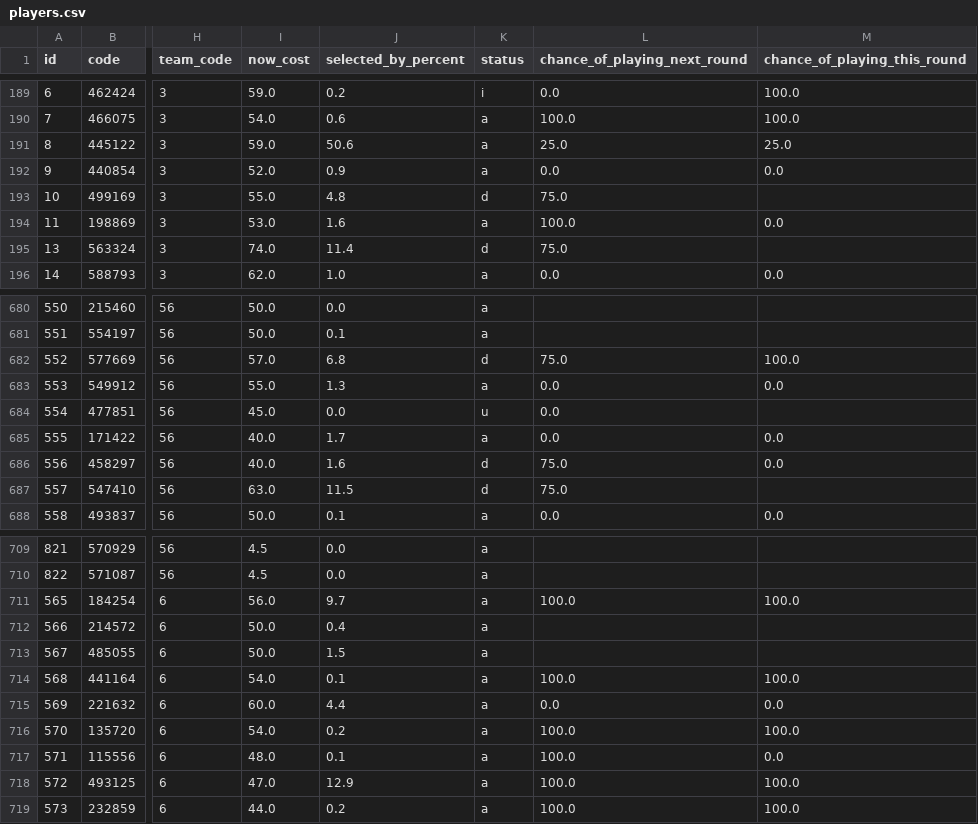
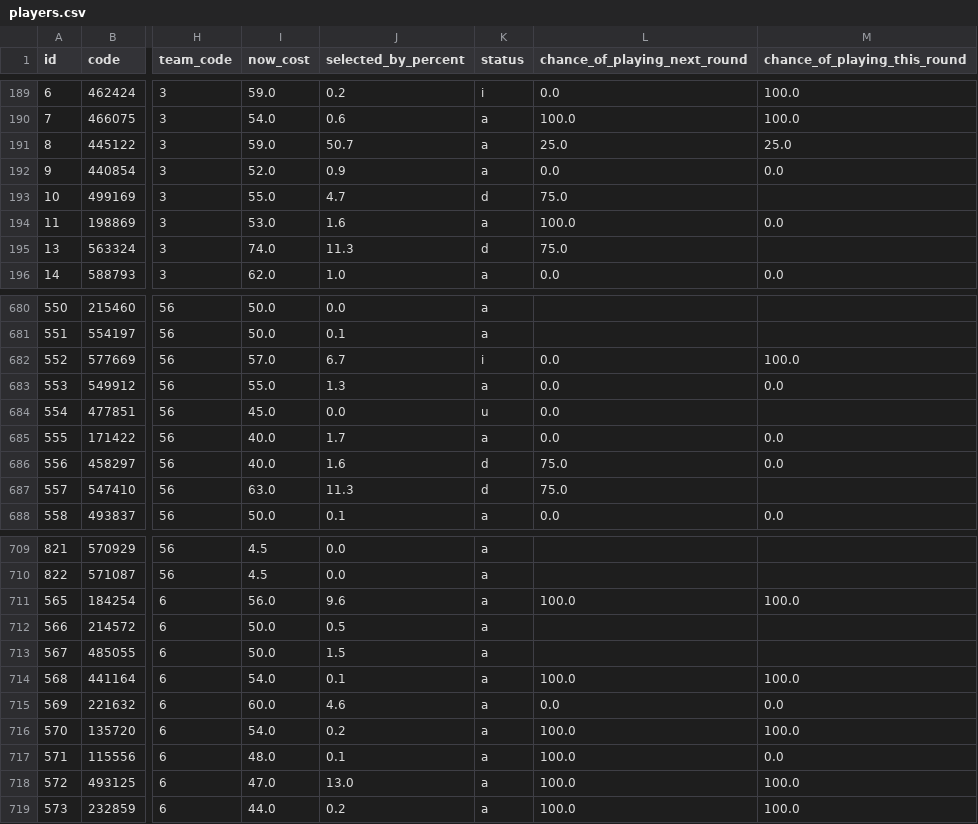
Before and after one commit to quocanhdayyy/footballmanager, a CSV file: data/players.csv, drawn as a sheet; only a part is shown, gaps mark what is left out; the diff covers the shown part only; the diff names each change by its address in the sheet, - before the commit and + after, or states it on an @@ line.

```diff
--- a/data/players.csv
+++ b/data/players.csv
-J191 (selected_by_percent): 50.6
+J191 (selected_by_percent): 50.7
-J193 (selected_by_percent): 4.8
+J193 (selected_by_percent): 4.7
-J195 (selected_by_percent): 11.4
+J195 (selected_by_percent): 11.3
-J682 (selected_by_percent): 6.8
+J682 (selected_by_percent): 6.7
-K682 (status): d
+K682 (status): i
-L682 (chance_of_playing_next_round): 75.0
+L682 (chance_of_playing_next_round): 0.0
-J687 (selected_by_percent): 11.5
+J687 (selected_by_percent): 11.3
-J711 (selected_by_percent): 9.7
+J711 (selected_by_percent): 9.6
-J712 (selected_by_percent): 0.4
+J712 (selected_by_percent): 0.5
-J715 (selected_by_percent): 4.4
+J715 (selected_by_percent): 4.6
-J718 (selected_by_percent): 12.9
+J718 (selected_by_percent): 13.0
```
Also changed, not shown: 73 edited cells elsewhere in this file, data/processed/squad_snapshot.csv.
